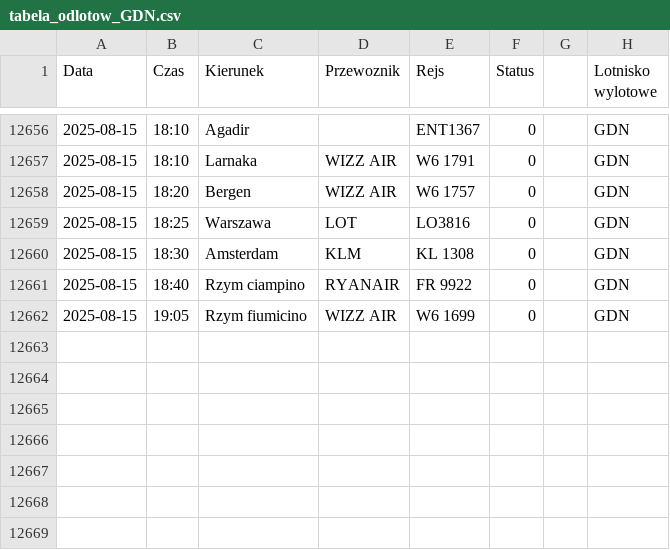
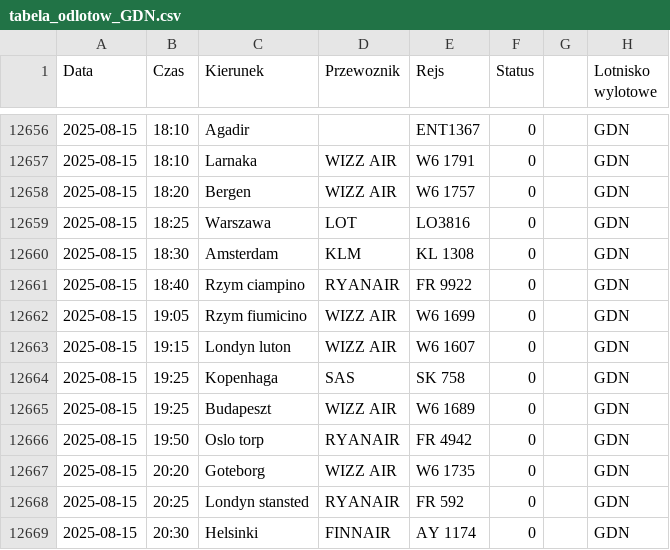
Before and after one commit to dariazielinska/departures-scraper, a CSV file: scraper/scraper_output/tabela_odlotow_GDN.csv, drawn as a sheet; only a part is shown, gaps mark what is left out.

```diff
--- a/scraper/scraper_output/tabela_odlotow_GDN.csv
+++ b/scraper/scraper_output/tabela_odlotow_GDN.csv
@@ -12662 +12662,8 @@ Data;Czas;Kierunek;Przewoznik;Rejs;Status;;Lotnisko wylotowe
 2025-08-15;19:05;Rzym fiumicino;WIZZ AIR;W6 1699;0;;"GDN"
+2025-08-15;19:15;Londyn luton;WIZZ AIR;W6 1607;0;;"GDN"
+2025-08-15;19:25;Kopenhaga;SAS;SK 758;0;;"GDN"
+2025-08-15;19:25;Budapeszt;WIZZ AIR;W6 1689;0;;"GDN"
+2025-08-15;19:50;Oslo torp;RYANAIR;FR 4942;0;;"GDN"
+2025-08-15;20:20;Goteborg;WIZZ AIR;W6 1735;0;;"GDN"
+2025-08-15;20:25;Londyn stansted;RYANAIR;FR 592;0;;"GDN"
+2025-08-15;20:30;Helsinki;FINNAIR;AY 1174;0;;"GDN"
```
Also changed, not shown: scraper/scraper_output/tabela_odlotow_KTW.csv, scraper/scraper_output/tabela_odlotow_RZE.csv, 2 other files.
